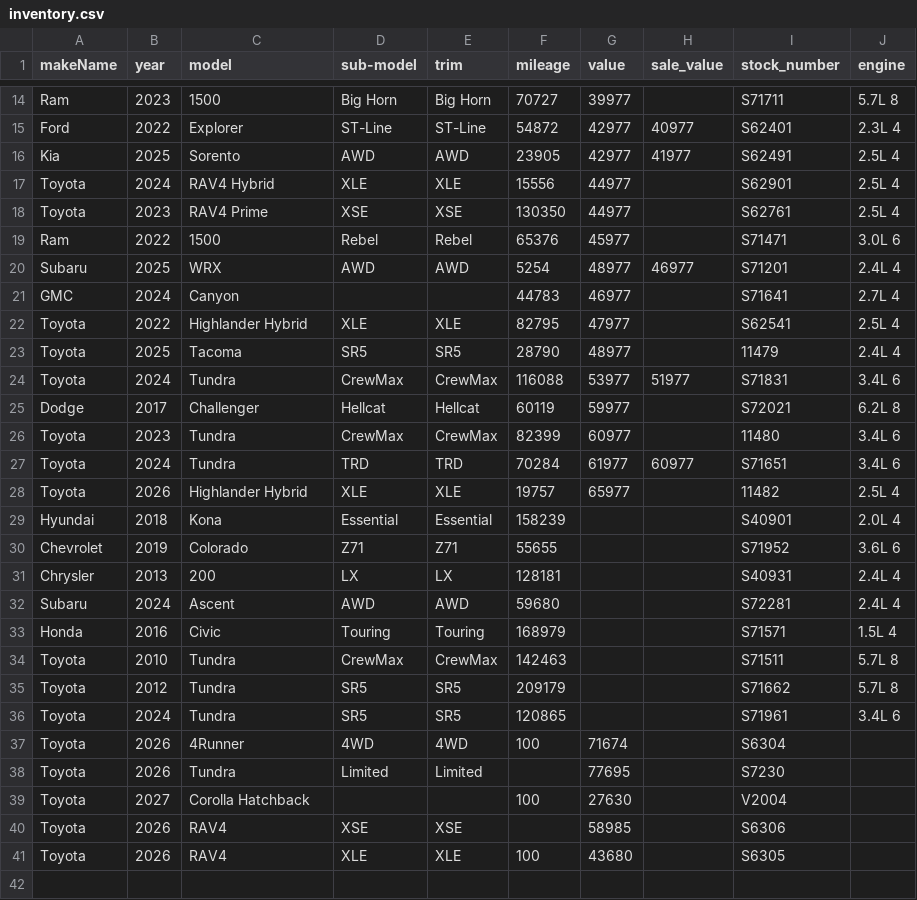
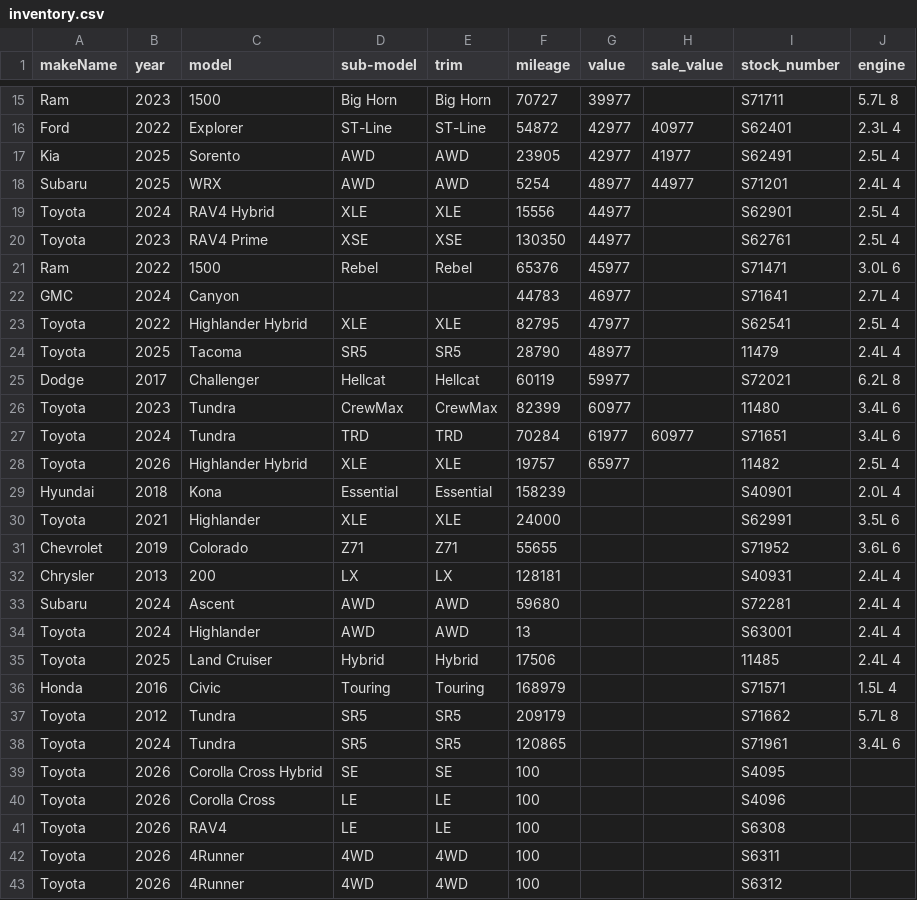
Before and after one commit to monilp28/RDTPDF, a CSV file: public/data/inventory.csv, drawn as a sheet; only a part is shown, gaps mark what is left out; the diff covers the shown part only.

```diff
--- a/public/data/inventory.csv
+++ b/public/data/inventory.csv
@@ -16,2 +17,3 @@ Ford,2022,Explorer,ST-Line,ST-Line,54872,42977,40977,S62401,2.3L 4
 Kia,2025,Sorento,AWD,AWD,23905,42977,41977,S62491,2.5L 4
+Subaru,2025,WRX,AWD,AWD,5254,48977,44977,S71201,2.4L 4
 Toyota,2024,RAV4 Hybrid,XLE,XLE,15556,44977,,S62901,2.5L 4
@@ -19,3 +21,2 @@ Toyota,2023,RAV4 Prime,XSE,XSE,130350,44977,,S62761,2.5L 4
 Ram,2022,1500,Rebel,Rebel,65376,45977,,S71471,3.0L 6
-Subaru,2025,WRX,AWD,AWD,5254,48977,46977,S71201,2.4L 4
 GMC,2024,Canyon,,,44783,46977,,S71641,2.7L 4
@@ -23,3 +24,2 @@ Toyota,2022,Highlander Hybrid,XLE,XLE,82795,47977,,S62541,2.5L 4
 Toyota,2025,Tacoma,SR5,SR5,28790,48977,,11479,2.4L 4
-Toyota,2024,Tundra,CrewMax,CrewMax,116088,53977,51977,S71831,3.4L 6
 Dodge,2017,Challenger,Hellcat,Hellcat,60119,59977,,S72021,6.2L 8
@@ -29,2 +29,3 @@ Toyota,2026,Highlander Hybrid,XLE,XLE,19757,65977,,11482,2.5L 4
 Hyundai,2018,Kona,Essential,Essential,158239,,,S40901,2.0L 4
+Toyota,2021,Highlander,XLE,XLE,24000,,,S62991,3.5L 6
 Chevrolet,2019,Colorado,Z71,Z71,55655,,,S71952,3.6L 6
@@ -32,10 +33,11 @@ Chrysler,2013,200,LX,LX,128181,,,S40931,2.4L 4
 Subaru,2024,Ascent,AWD,AWD,59680,,,S72281,2.4L 4
+Toyota,2024,Highlander,AWD,AWD,13,,,S63001,2.4L 4
+Toyota,2025,Land Cruiser,Hybrid,Hybrid,17506,,,11485,2.4L 4
 Honda,2016,Civic,Touring,Touring,168979,,,S71571,1.5L 4
-Toyota,2010,Tundra,CrewMax,CrewMax,142463,,,S71511,5.7L 8
 Toyota,2012,Tundra,SR5,SR5,209179,,,S71662,5.7L 8
 Toyota,2024,Tundra,SR5,SR5,120865,,,S71961,3.4L 6
-Toyota,2026,4Runner,4WD,4WD,100,71674,,S6304,
-Toyota,2026,Tundra,Limited,Limited,,77695,,S7230,
-Toyota,2027,Corolla Hatchback,,,100,27630,,V2004,
-Toyota,2026,RAV4,XSE,XSE,,58985,,S6306,
-Toyota,2026,RAV4,XLE,XLE,100,43680,,S6305,
+Toyota,2026,Corolla Cross Hybrid,SE,SE,100,,,S4095,
+Toyota,2026,Corolla Cross,LE,LE,100,,,S4096,
+Toyota,2026,RAV4,LE,LE,100,,,S6308,
+Toyota,2026,4Runner,4WD,4WD,100,,,S6311,
+Toyota,2026,4Runner,4WD,4WD,100,,,S6312,
```
Also changed, not shown: 1 added row and 3 edited cells elsewhere in this file.
